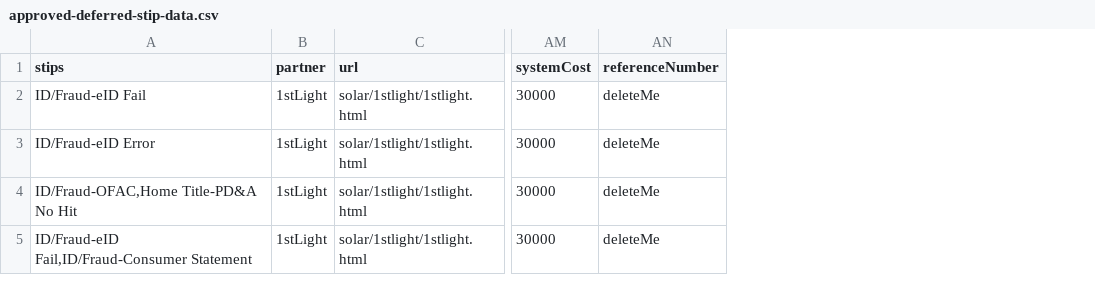
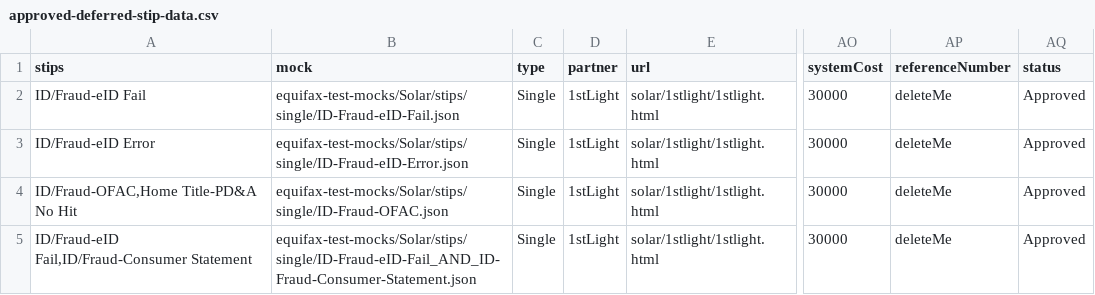
Before and after one commit to bcolferlp/bcolferlp-lp-test-automation, a CSV file: data/loanpal/application/approved-deferred-stip-data.csv, drawn as a sheet; only a part is shown, gaps mark what is left out; the diff names each change by its address in the sheet, - before the commit and + after, or states it on an @@ line.

Commit message:
added: single and combined csv files

```diff
--- a/data/loanpal/application/approved-deferred-stip-data.csv
+++ b/data/loanpal/application/approved-deferred-stip-data.csv
+column B (mock), rows 2-5: equifax-test-mocks/Solar/stips/single/ID-Fraud-eID-Fail.json | equifax-test-mocks/Solar/stips/single/ID-Fraud-eID-Error.json | equifax-test-mocks/Solar/stips/single/ID-Fraud-OFAC.json | equifax-test-mocks/Solar/stips/single/ID-Fraud-eID-Fail_AND_ID-Fraud-Consumer-Statement.json
+column C (type), rows 2-5: all Single
+column AQ (status), rows 2-5: all Approved
```
Also changed, not shown: 2 other files.
